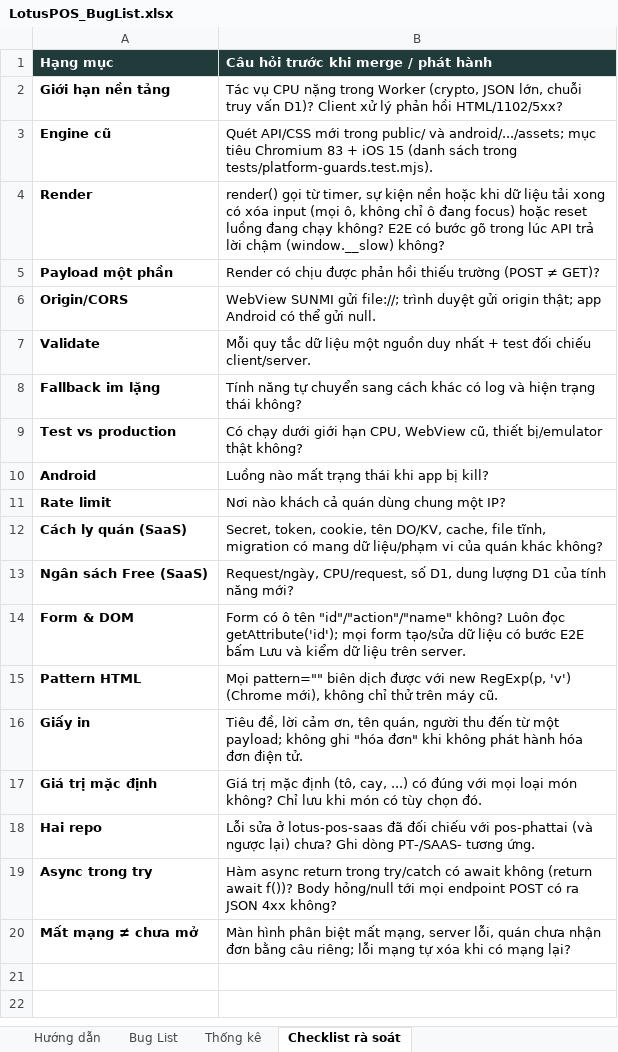
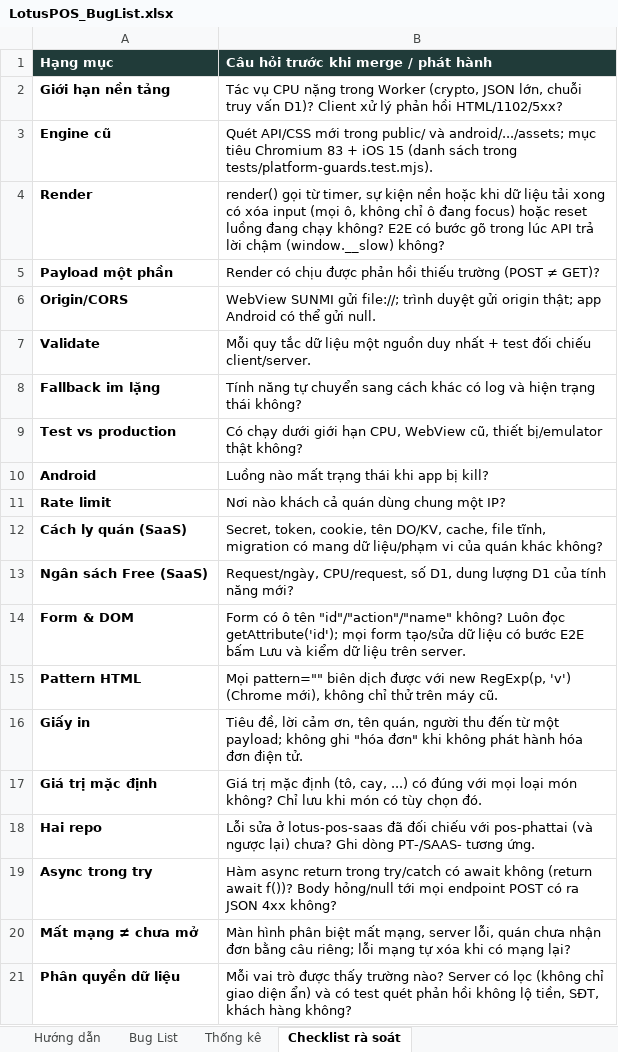
Before and after one commit to LGL-AI/pos-phattai, an Excel workbook: docs/LotusPOS_BugList.xlsx, sheet Checklist rà soát, drawn as a sheet; values as stored, in another font and other column widths than the file's, no borders; the diff names each change by its address in the sheet, - before the commit and + after, or states it on an @@ line.

```diff
--- a/docs/LotusPOS_BugList.xlsx (sheet Checklist rà soát)
+++ b/docs/LotusPOS_BugList.xlsx (sheet Checklist rà soát)
+row 21: Phân quyền dữ liệu | Mỗi vai trò được thấy trường nào? Server có lọc (không chỉ giao diện ẩn) và có test quét phản hồi không lộ tiền, SĐT, khách hàng không?
```
Also changed, not shown: sheet Bug List, sheet Thống kê, formulas that keep their value.
